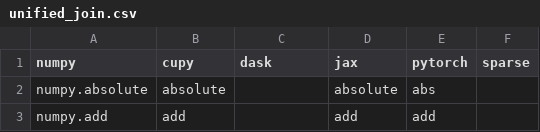
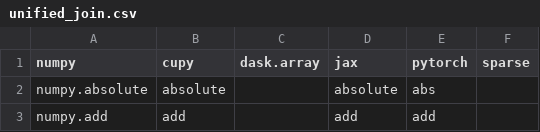
Before and after one commit to kgryte/numerical-library-apis, a CSV file: data/joins/unified_join.csv, drawn as a sheet; only a part is shown.

Commit message:
Update column name

```diff
--- a/data/joins/unified_join.csv
+++ b/data/joins/unified_join.csv
@@ -1,2 +1,2 @@
-numpy,cupy,dask,jax,pytorch,sparse
+numpy,cupy,dask.array,jax,pytorch,sparse
 "numpy.absolute","absolute","","absolute","abs",""
```
Also changed, not shown: 3 other files.
